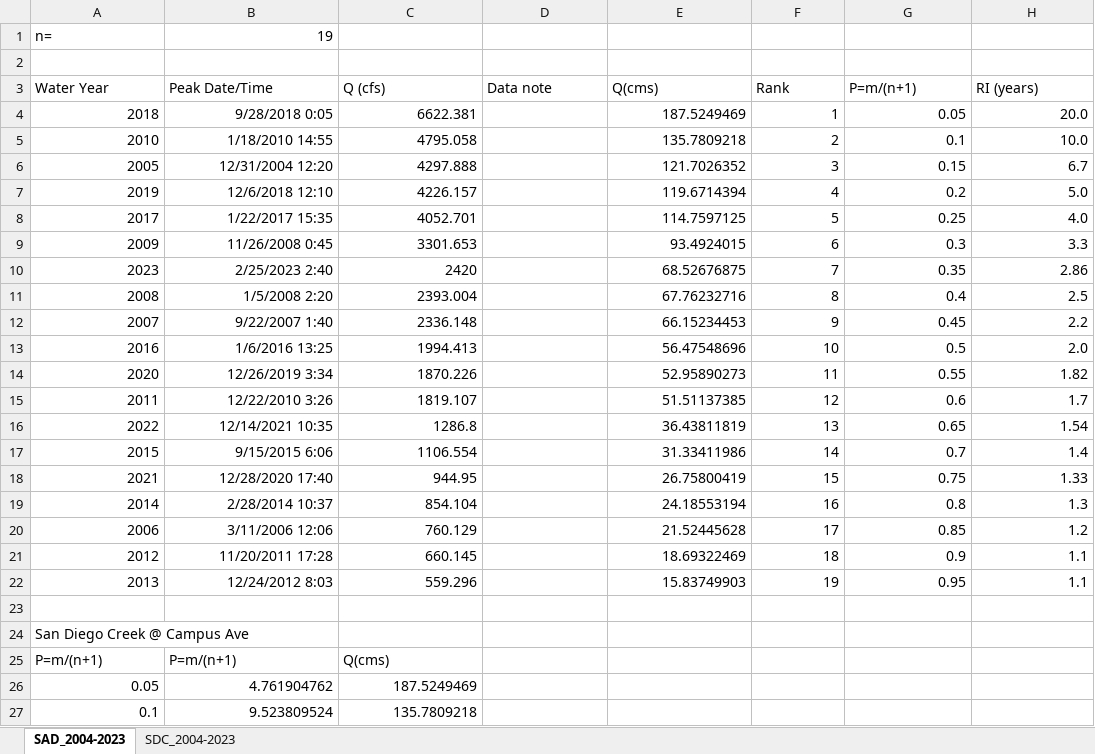
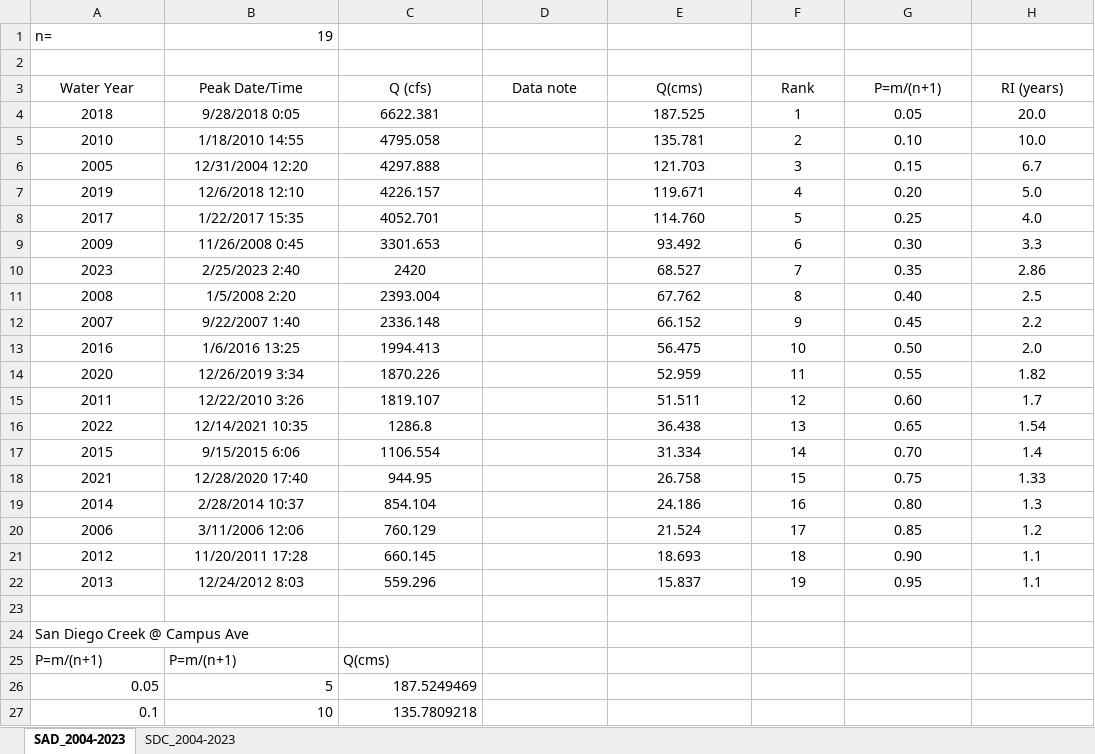
Before and after one commit to cmurphyh/NPB_MP_Rating_Curves, an Excel workbook: Flood_Freq.xlsx, sheet SAD_2004-2023, drawn as a sheet; only a part is shown; values as stored, in another font and other column widths than the file's, no borders; charts and pictures not drawn; the diff covers the shown part only; the diff names each change by its address in the sheet, - before the commit and + after, or states it on an @@ line.

Commit message:
Updated

```diff
--- a/Flood_Freq.xlsx (sheet SAD_2004-2023)
+++ b/Flood_Freq.xlsx (sheet SAD_2004-2023)
-A3:H3 alignment: left
+A3:H3 alignment: center
-A4:C22 alignment: right
+A4:C22 alignment: center
-E4 (Q(cms)): 187.5249469
+E4 (Q(cms)): 187.525
-E4:H22 alignment: right
+E4:H22 alignment: center
-E5 (Q(cms)): 135.7809218
+E5 (Q(cms)): 135.781
-G5 (P=m/(n+1)): 0.1
+G5 (P=m/(n+1)): 0.10
-E6 (Q(cms)): 121.7026352
+E6 (Q(cms)): 121.703
-E7 (Q(cms)): 119.6714394
+E7 (Q(cms)): 119.671
-G7 (P=m/(n+1)): 0.2
+G7 (P=m/(n+1)): 0.20
-E8 (Q(cms)): 114.7597125
+E8 (Q(cms)): 114.760
-E9 (Q(cms)): 93.4924015
+E9 (Q(cms)): 93.492
-G9 (P=m/(n+1)): 0.3
+G9 (P=m/(n+1)): 0.30
-E10 (Q(cms)): 68.52676875
+E10 (Q(cms)): 68.527
-E11 (Q(cms)): 67.76232716
+E11 (Q(cms)): 67.762
-G11 (P=m/(n+1)): 0.4
+G11 (P=m/(n+1)): 0.40
-E12 (Q(cms)): 66.15234453
+E12 (Q(cms)): 66.152
-E13 (Q(cms)): 56.47548696
+E13 (Q(cms)): 56.475
-G13 (P=m/(n+1)): 0.5
+G13 (P=m/(n+1)): 0.50
-E14 (Q(cms)): 52.95890273
+E14 (Q(cms)): 52.959
-E15 (Q(cms)): 51.51137385
+E15 (Q(cms)): 51.511
-G15 (P=m/(n+1)): 0.6
+G15 (P=m/(n+1)): 0.60
-E16 (Q(cms)): 36.43811819
+E16 (Q(cms)): 36.438
-E17 (Q(cms)): 31.33411986
+E17 (Q(cms)): 31.334
-G17 (P=m/(n+1)): 0.7
+G17 (P=m/(n+1)): 0.70
-E18 (Q(cms)): 26.75800419
+E18 (Q(cms)): 26.758
-E19 (Q(cms)): 24.18553194
+E19 (Q(cms)): 24.186
-G19 (P=m/(n+1)): 0.8
+G19 (P=m/(n+1)): 0.80
-E20 (Q(cms)): 21.52445628
+E20 (Q(cms)): 21.524
-E21 (Q(cms)): 18.69322469
+E21 (Q(cms)): 18.693
-G21 (P=m/(n+1)): 0.9
+G21 (P=m/(n+1)): 0.90
-E22 (Q(cms)): 15.83749903
+E22 (Q(cms)): 15.837
-B26 (Peak Date/Time): 4.761904762
+B26 (Peak Date/Time): 5
-B27 (Peak Date/Time): 9.523809524
+B27 (Peak Date/Time): 10
```
Also changed, not shown: 26 edited cells elsewhere in this sheet, sheet SDC_2004-2023, charts or pictures.
